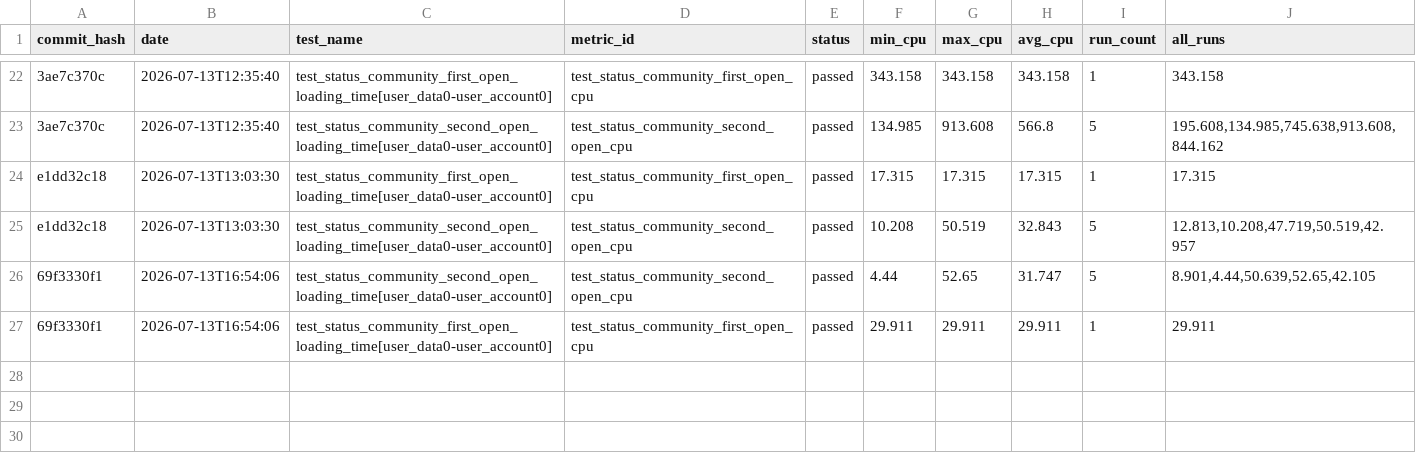
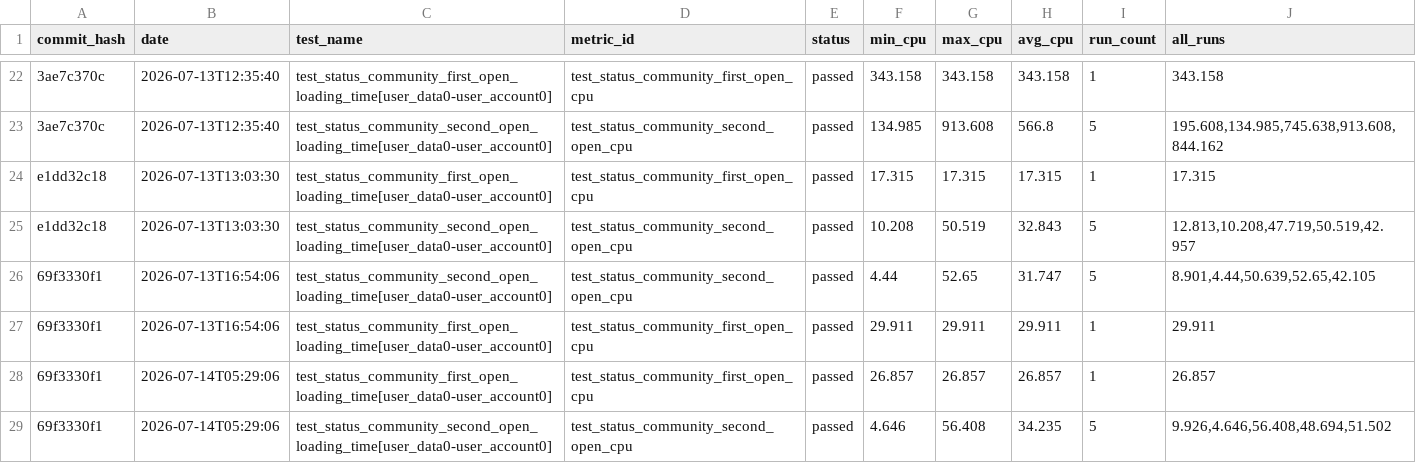
Before and after one commit to status-im/status-app-benchmarks, a CSV file: data/cpu_metrics.csv, drawn as a sheet; only a part is shown, gaps mark what is left out; the diff names each change by its address in the sheet, - before the commit and + after, or states it on an @@ line.

```diff
--- a/data/cpu_metrics.csv
+++ b/data/cpu_metrics.csv
+row 28: 69f3330f1 | 2026-07-14T05:29:06 | test_status_community_first_open_loading_time[user_data0-user_account0] | test_status_community_first_open_cpu | passed | 26.857 | 26.857 | 26.857 | 1 | 26.857
+row 29: 69f3330f1 | 2026-07-14T05:29:06 | test_status_community_second_open_loading_time[user_data0-user_account0] | test_status_community_second_open_cpu | passed | 4.646 | 56.408 | 34.235 | 5 | 9.926,4.646,56.408,48.694,51.502
```
Also changed, not shown: data/performance_metrics.csv, data/ram_metrics.csv, 21 other files.
